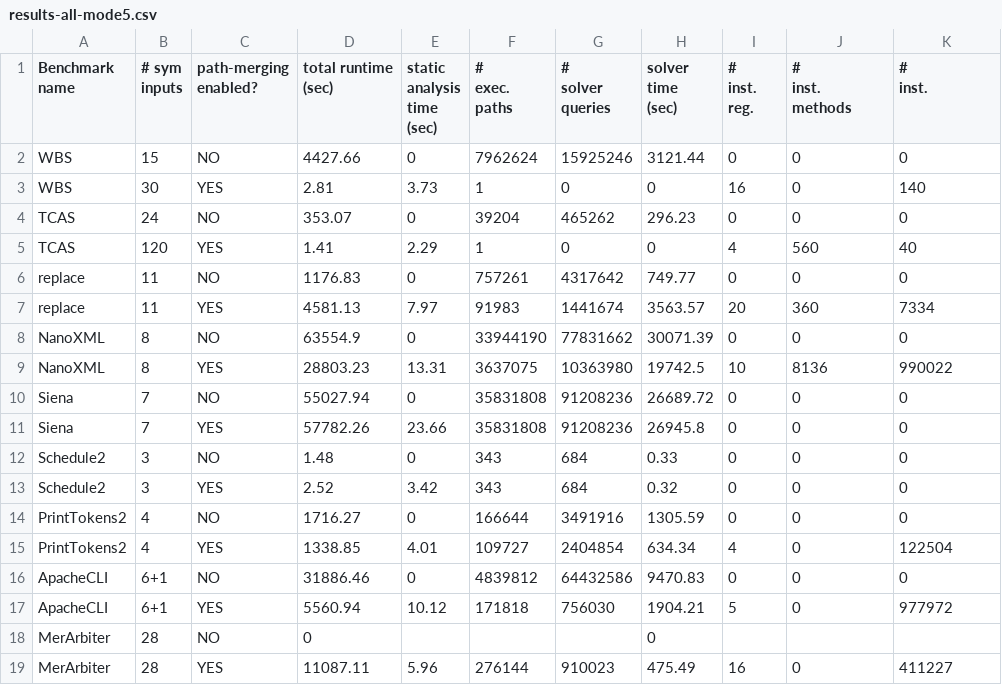
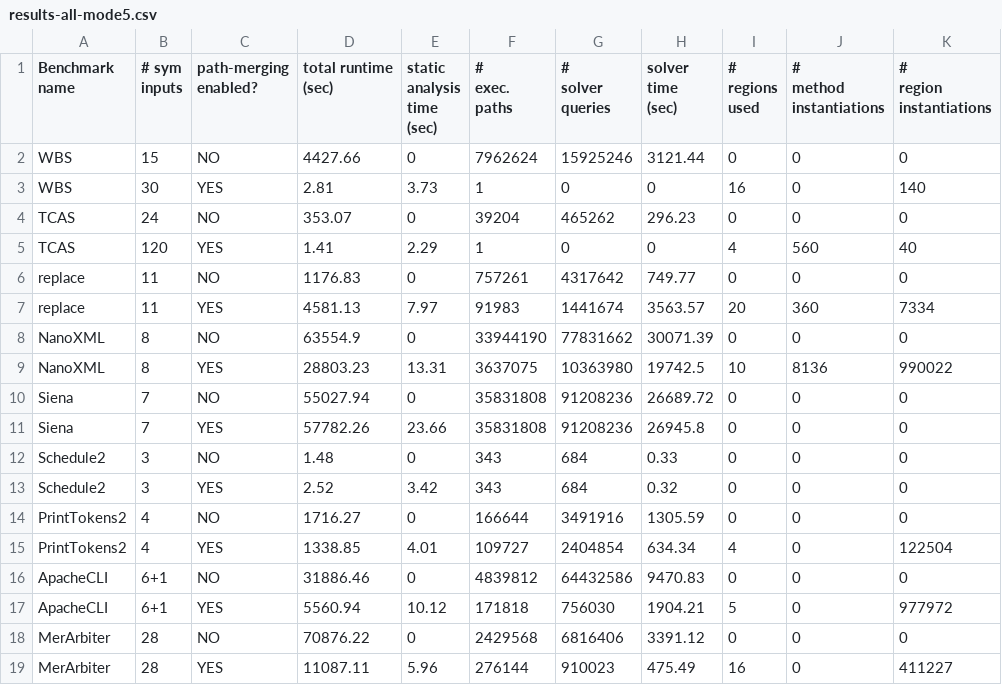
Before and after one commit to sohah/ISSTA-Veritesting, a CSV file: tables/results-all-mode5.csv, drawn as a sheet.

```diff
--- a/tables/results-all-mode5.csv
+++ b/tables/results-all-mode5.csv
@@ -1,20 +1,21 @@
-"Benchmark
-name","# sym
-inputs","path-merging
-enabled?","total runtime
-(sec)","static
-analysis
-time
-(sec)","#
-exec.
-paths","#
-solver
-queries","solver
-time
-(sec)","#
-inst.
-reg.","#
-inst.
-methods","#
-inst."
+"Benchmark
+name","# sym
+inputs","path-merging
+enabled?","total runtime
+(sec)","static
+analysis
+time
+(sec)","#
+exec.
+paths","#
+solver
+queries","solver
+time
+(sec)","#
+regions
+used","#
+method
+instantiations","#
+region
+instantiations"
 WBS,15,NO,4427.66,0,7962624,15925246,3121.44,0,0,0
@@ -35,3 +36,3 @@ ApacheCLI,6+1,NO,31886.46,0,4839812,64432586,9470.83,0,0,0
 ApacheCLI,6+1,YES,5560.94,10.12,171818,756030,1904.21,5,0,977972
-MerArbiter,28,NO,0,,,,0,,,
+MerArbiter,28,NO,70876.22,0,2429568,6816406,3391.12,0,0,0
 MerArbiter,28,YES,11087.11,5.96,276144,910023,475.49,16,0,411227
```
Also changed, not shown: 13 other files.
